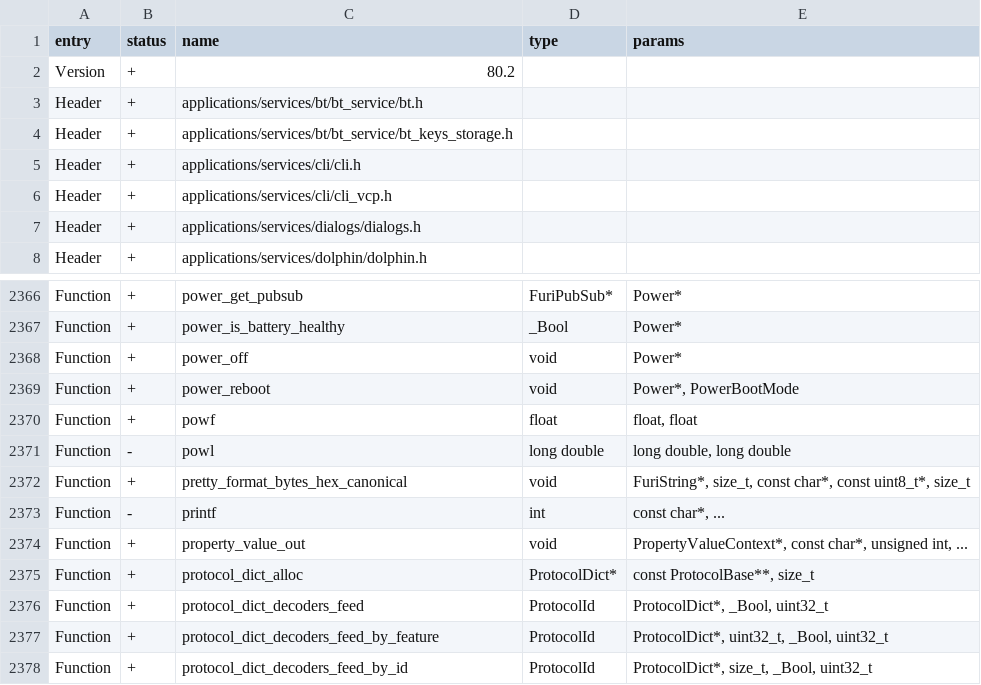
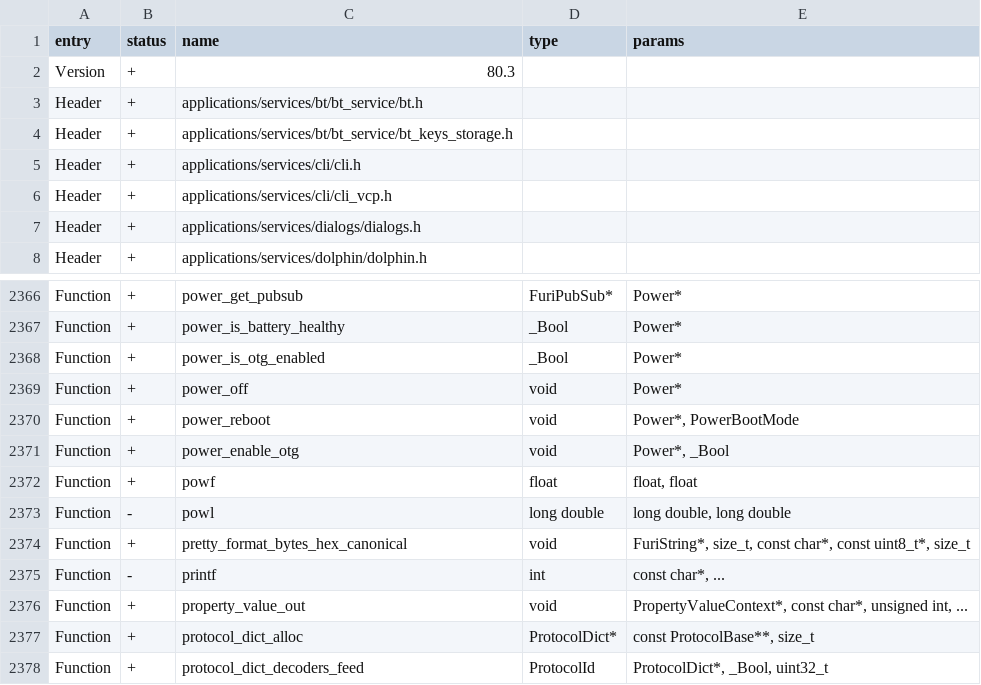
Before and after one commit to flipperdevices/flipperzero-firmware, a CSV file: targets/f18/api_symbols.csv, drawn as a sheet; only a part is shown, gaps mark what is left out; the shorter side is filled out with more unchanged rows.

Commit message:
[FL-3774] Fix 5V on GPIO (#4103)
* Move OTG controls to the power service
* Accessor: add missing power service import
* Power: add is_otg_enabled to info and properly handle OTG enable with VBUS voltage present
* Power: method naming
* Power: add backward compatibility with old-style use of furi_hal_power
* Scripts: lower MIN_GAP_PAGES to 1
* SubGhz: fix incorrect logging tag
* SubGhz: delegate OTG management to power service
* Power: fix condition race, various improvements

Co-authored-by: Aleksandr Kutuzov <alleteam@gmail.com>

```diff
--- a/targets/f18/api_symbols.csv
+++ b/targets/f18/api_symbols.csv
@@ -1,3 +1,3 @@
 entry,status,name,type,params
-Version,+,80.2,,
+Version,+,80.3,,
 Header,+,applications/services/bt/bt_service/bt.h,,
@@ -2367,4 +2367,6 @@ Function,+,power_get_pubsub,FuriPubSub*,Power*
 Function,+,power_is_battery_healthy,_Bool,Power*
+Function,+,power_is_otg_enabled,_Bool,Power*
 Function,+,power_off,void,Power*
 Function,+,power_reboot,void,"Power*, PowerBootMode"
+Function,+,power_enable_otg,void,"Power*, _Bool"
 Function,+,powf,float,"float, float"
```
Also changed, not shown: targets/f7/api_symbols.csv, 22 other files.
